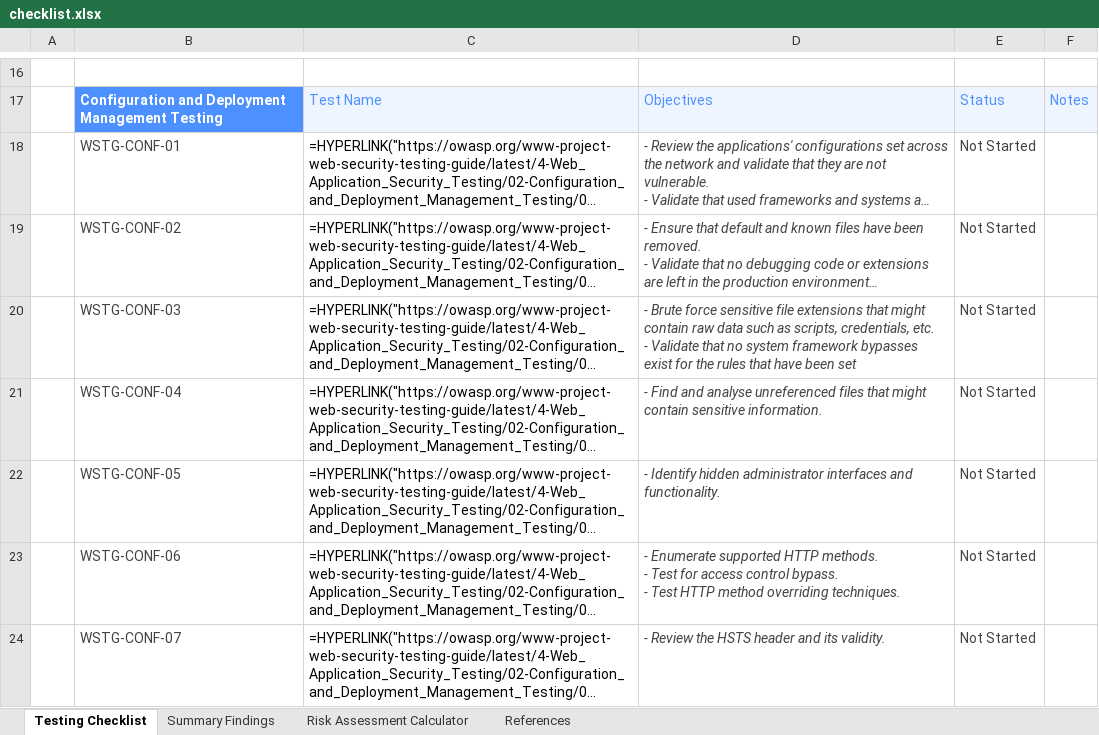
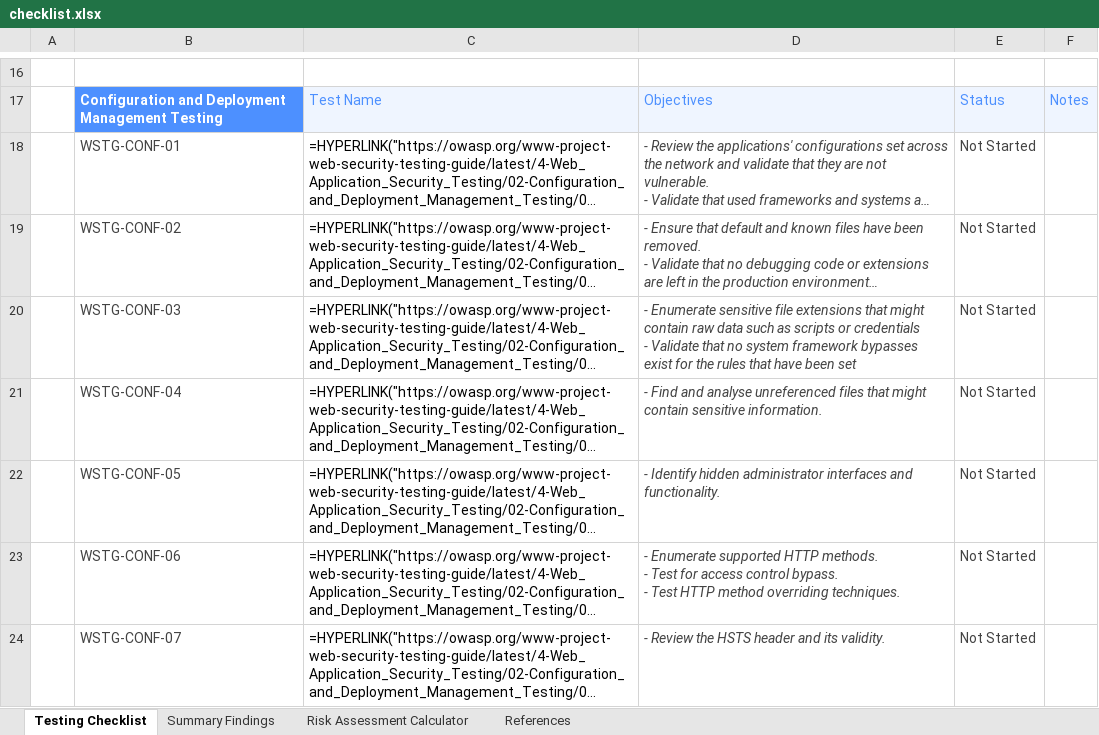
Before and after one commit to OWASP/wstg, an Excel workbook: checklists/checklist.xlsx, sheet Testing Checklist, drawn as a sheet; only a part is shown, gaps mark what is left out; long unchanged cells end in …; values as stored, in another font and other column widths than the file's, no borders; formulas without a stored value are shown as written; conditional formats not drawn; ↵ is a line break in a cell; the diff names each change by its address in the sheet, - before the commit and + after, or states it on an @@ line.

Commit message:
Publish Latest checklists 2026-02-16 (#1316)
Updates based on OWASP/wstg@b432a5e

```diff
--- a/checklists/checklist.xlsx (sheet Testing Checklist)
+++ b/checklists/checklist.xlsx (sheet Testing Checklist)
-D20: - Brute force sensitive file extensions that might contain raw data such as scripts, credentials, etc. ↵ - Validate…
+D20: - Enumerate sensitive file extensions that might contain raw data such as scripts or credentials ↵ - Validate…
```
Also changed, not shown: 2 other files.
